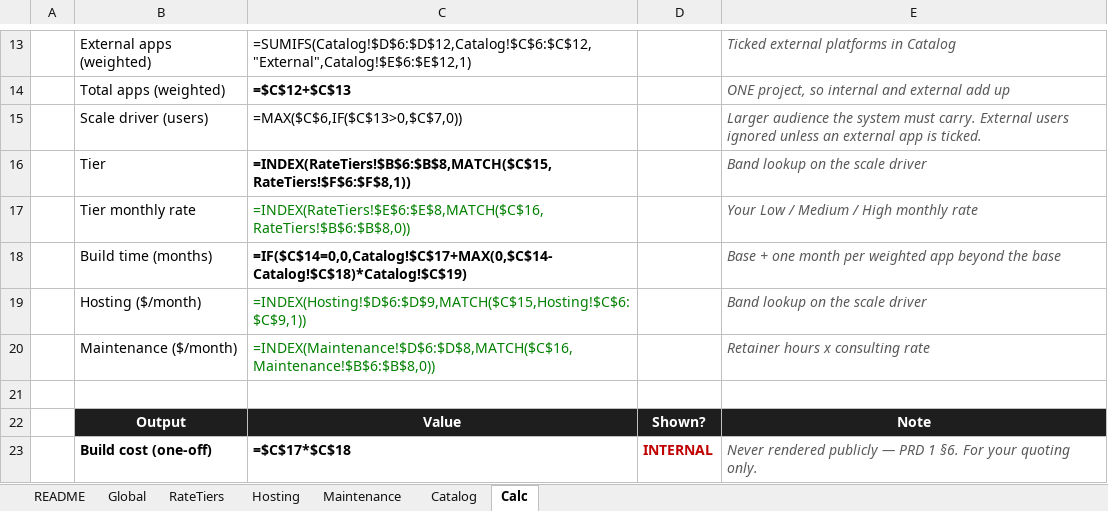
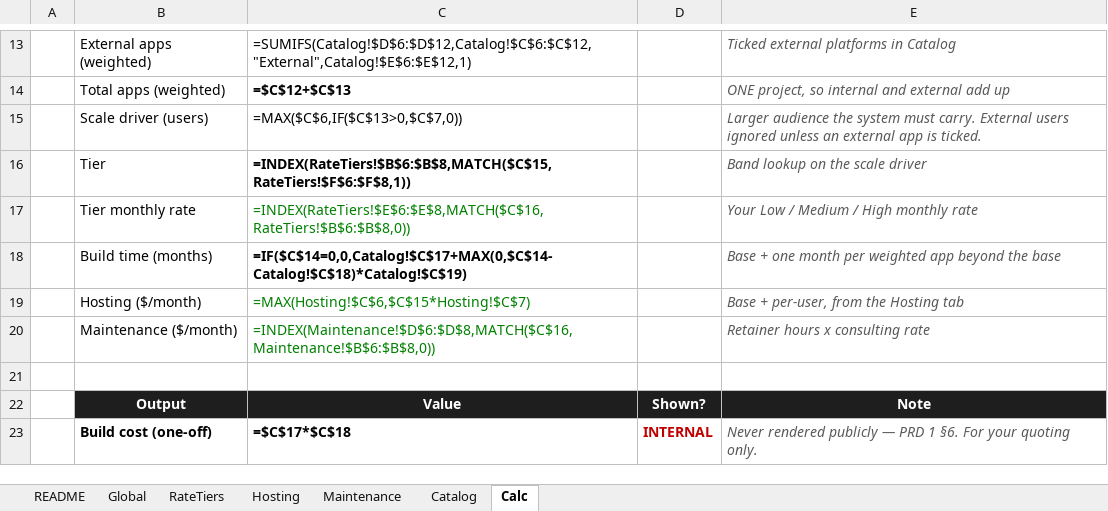
Before and after one commit to Nalar-Labs/landing-v2, an Excel workbook: docs/roi-calculator-config.xlsx, sheet Calc, drawn as a sheet; only a part is shown, gaps mark what is left out; values as stored, in another font and other column widths than the file's, no borders; formulas without a stored value are shown as written; the diff names each change by its address in the sheet, - before the commit and + after, or states it on an @@ line.

```diff
--- a/docs/roi-calculator-config.xlsx (sheet Calc)
+++ b/docs/roi-calculator-config.xlsx (sheet Calc)
-C19: =INDEX(Hosting!$D$6:$D$9,MATCH($C$15,Hosting!$C$6:$C$9,1))
+C19: =MAX(Hosting!$C$6,$C$15*Hosting!$C$7)
-E19: Band lookup on the scale driver
+E19: Base + per-user, from the Hosting tab
```
Also changed, not shown: sheet Hosting, sheet README, 3 other files.
